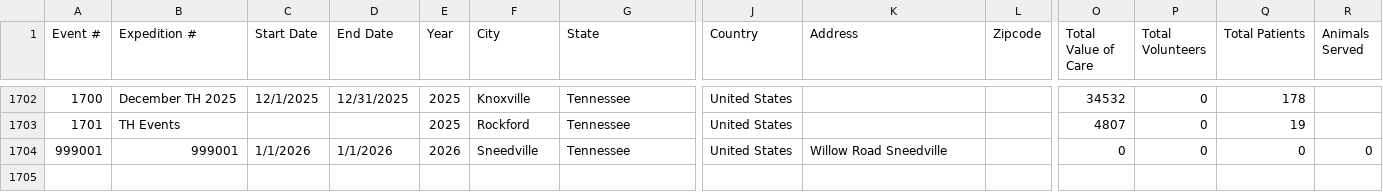
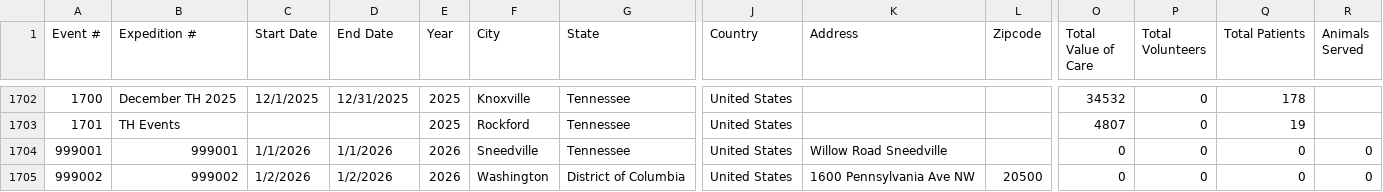
Before and after one commit to ITDeptAdmin/ImpactMap, a CSV file: data/Master_Clinic_ImpactMap.csv, drawn as a sheet; only a part is shown, gaps mark what is left out; rows hold the shown columns only; the diff names each change by its address in the sheet, - before the commit and + after, or states it on an @@ line.

Commit message:
Update Master_Clinic_ImpactMap.csv

```diff
--- a/data/Master_Clinic_ImpactMap.csv
+++ b/data/Master_Clinic_ImpactMap.csv
+row 1705: 999002 | 999002 | 1/2/2026 | 1/2/2026 | 2026 | Washington | District of Columbia | United States | 1600 Pennsylvania Ave NW | 20500 | 0 | 0 | 0 | 0
```
